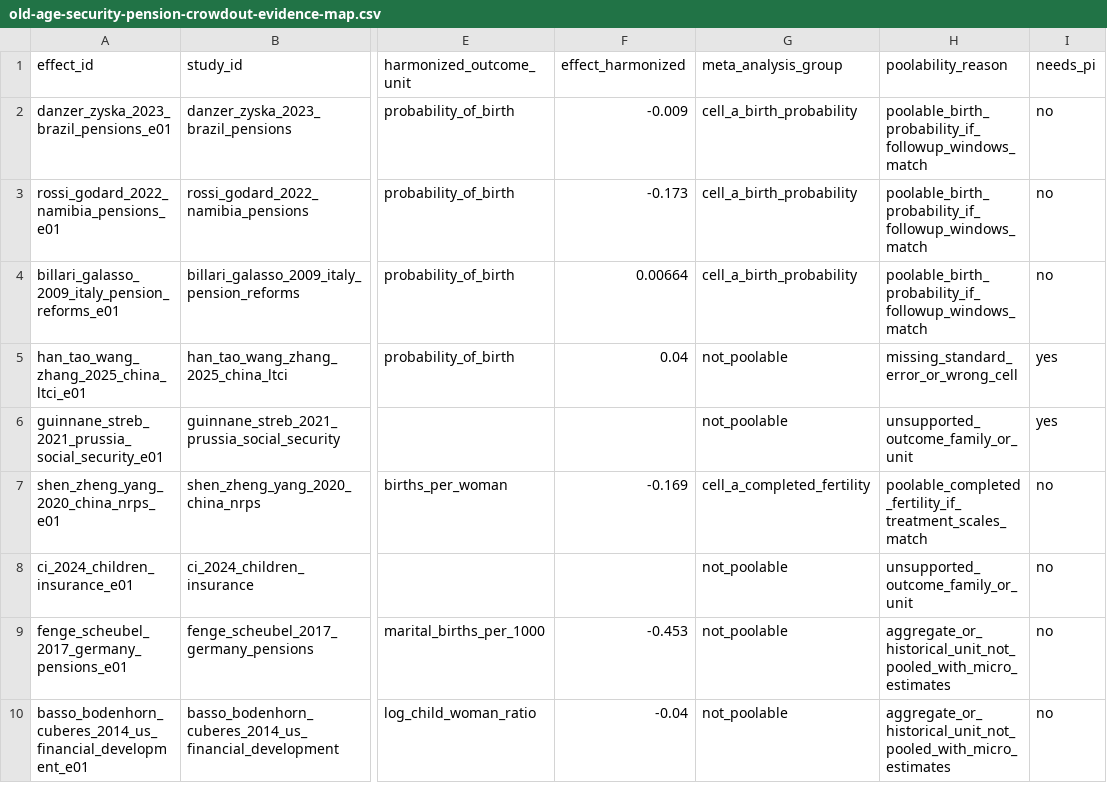
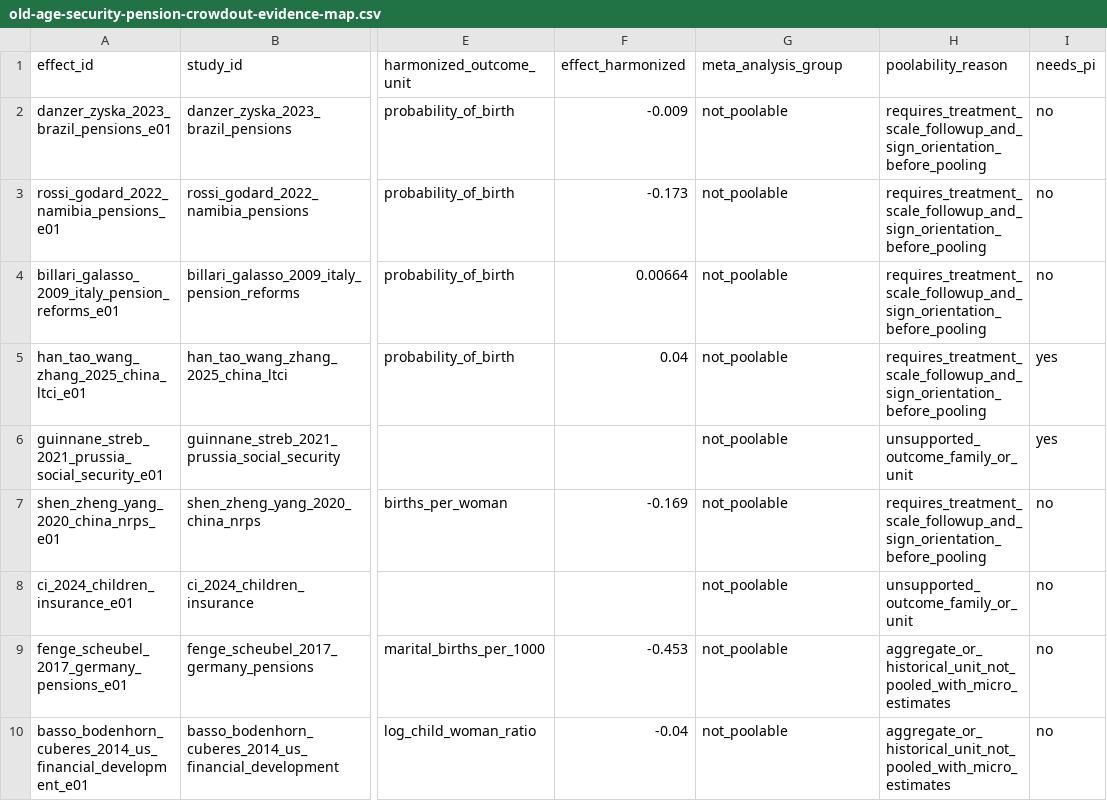
Before and after one commit to anup-malani/fertility-review-causes, a CSV file: output/figures/old-age-security-pension-crowdout-evidence-map.csv, drawn as a sheet; only a part is shown, gaps mark what is left out; the diff names each change by its address in the sheet, - before the commit and + after, or states it on an @@ line.

```diff
--- a/output/figures/old-age-security-pension-crowdout-evidence-map.csv
+++ b/output/figures/old-age-security-pension-crowdout-evidence-map.csv
-G2:G4 (meta_analysis_group): cell_a_birth_probability
+G2:G4 (meta_analysis_group): not_poolable
-H2:H4 (poolability_reason): poolable_birth_probability_if_followup_windows_match
+H2:H4 (poolability_reason): requires_treatment_scale_followup_and_sign_orientation_before_pooling
-H5 (poolability_reason): missing_standard_error_or_wrong_cell
+H5 (poolability_reason): requires_treatment_scale_followup_and_sign_orientation_before_pooling
-G7 (meta_analysis_group): cell_a_completed_fertility
+G7 (meta_analysis_group): not_poolable
-H7 (poolability_reason): poolable_completed_fertility_if_treatment_scales_match
+H7 (poolability_reason): requires_treatment_scale_followup_and_sign_orientation_before_pooling
```
Also changed, not shown: output/tables/old-age-security-pension-crowdout-harmonized-effects.csv, output/tables/old-age-security-pension-crowdout-meta-analysis-summary.csv, 3 other files.
